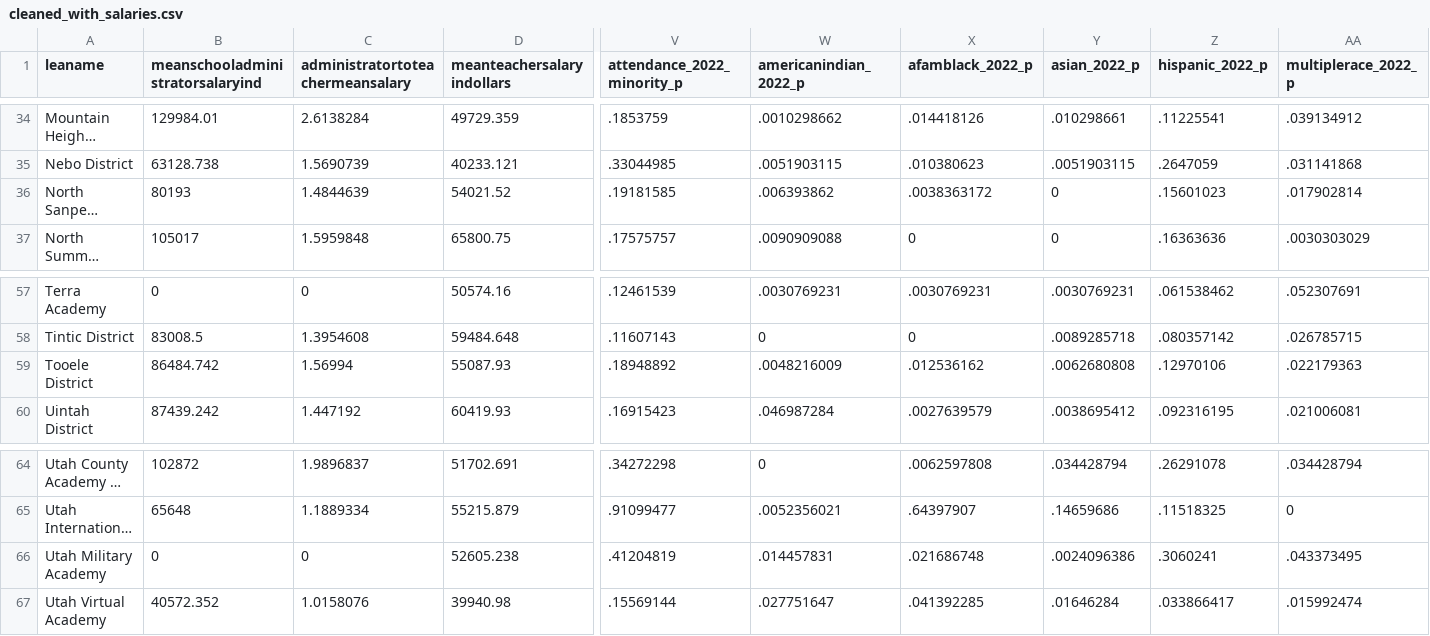
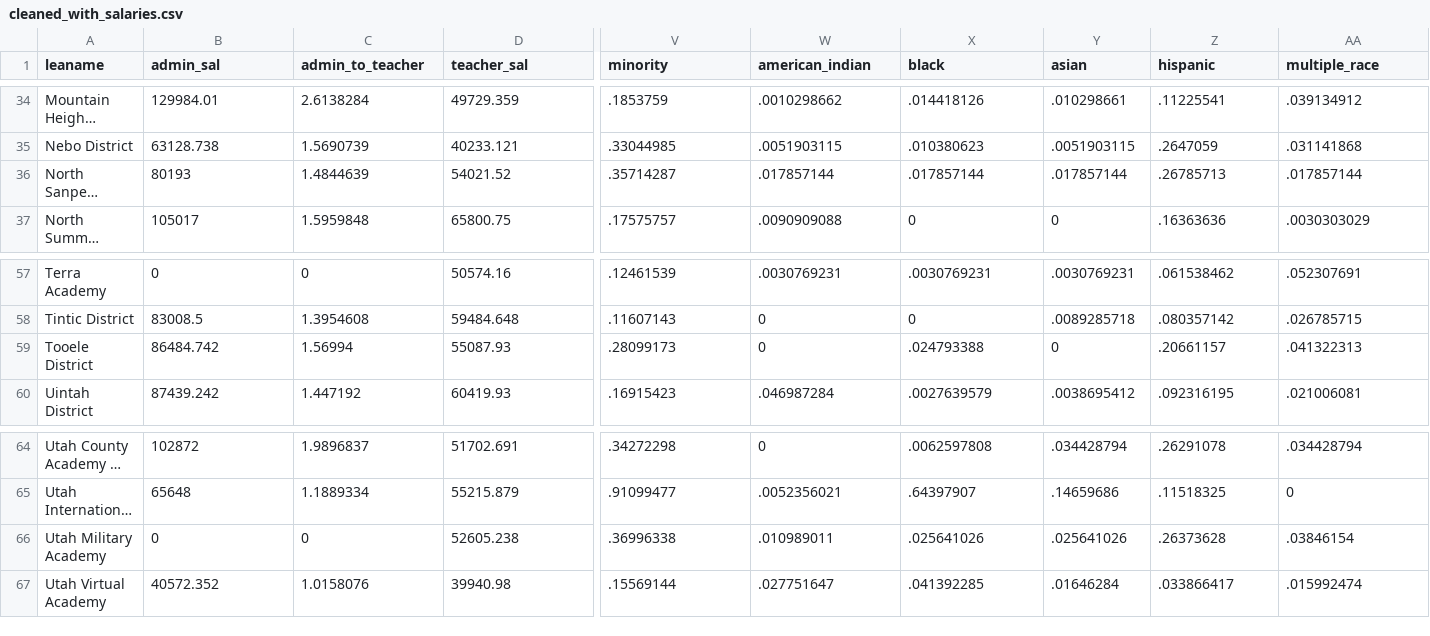
Before and after one commit to addmelo/volume3-project, a CSV file: cleaned_with_salaries.csv, drawn as a sheet; only a part is shown, gaps mark what is left out; long unchanged cells end in …; the diff covers the shown part only; the diff names each change by its address in the sheet, - before the commit and + after, or states it on an @@ line.

```diff
--- a/cleaned_with_salaries.csv
+++ b/cleaned_with_salaries.csv
-B1: meanschooladministratorsalaryind
+B1: admin_sal
-C1: administratortoteachermeansalary
+C1: admin_to_teacher
-D1: meanteachersalaryindollars
+D1: teacher_sal
-V1: attendance_2022_minority_p
+V1: minority
-W1: americanindian_2022_p
+W1: american_indian
-X1: afamblack_2022_p
+X1: black
-Y1: asian_2022_p
+Y1: asian
-Z1: hispanic_2022_p
+Z1: hispanic
-AA1: multiplerace_2022_p
+AA1: multiple_race
@@ row 36 moved to row 112: North Sanpete District @@
@@ row 112 moved to row 36: North Sanpete District @@
@@ row 59 moved to row 127: Tooele District @@
@@ row 128 moved to row 59: Tooele District @@
@@ row 66 moved to row 131: Utah Military Academy @@
@@ row 131 moved to row 66: Utah Military Academy @@
```
Also changed, not shown: 36 moved rows and 13 edited cells elsewhere in this file.
